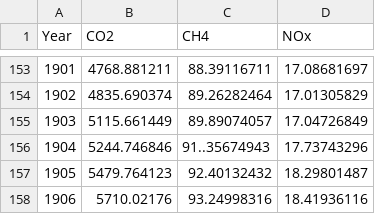
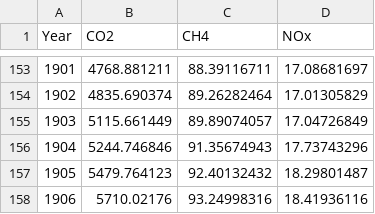
Before and after one commit to AeroMAPS/AeroCM, a CSV file: aerocm/climate_data/background_scenarios/SSP126.csv, drawn as a sheet; only a part is shown, gaps mark what is left out.

Commit message:
Correct background scenarios

```diff
--- a/aerocm/climate_data/background_scenarios/SSP126.csv
+++ b/aerocm/climate_data/background_scenarios/SSP126.csv
@@ -155,3 +155,3 @@ Year,CO2,CH4,NOx
 1903,5115.661449,89.89074057,17.04726849
-1904,5244.746846,91..35674943,17.73743296
+1904,5244.746846,91.35674943,17.73743296
 1905,5479.764123,92.40132432,18.29801487
```
Also changed, not shown: aerocm/climate_data/background_scenarios/SSP585.csv.
